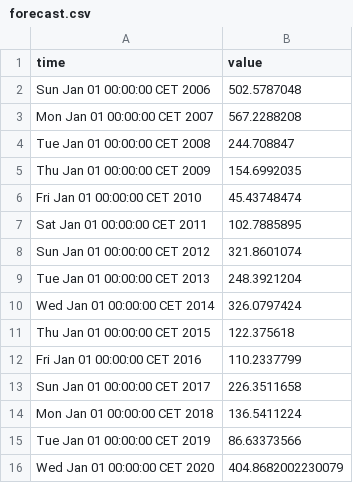
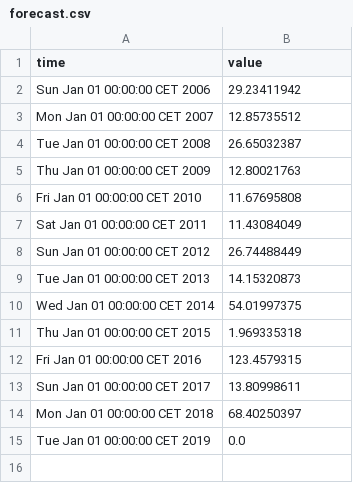
Before and after one commit to cybprojects65/TimeSeriesAnalysis, a CSV file: forecast.csv, drawn as a sheet.

```diff
--- a/forecast.csv
+++ b/forecast.csv
@@ -1,16 +1,15 @@
 time,value
-Sun Jan 01 00:00:00 CET 2006,502.5787048
-Mon Jan 01 00:00:00 CET 2007,567.2288208
-Tue Jan 01 00:00:00 CET 2008,244.708847
-Thu Jan 01 00:00:00 CET 2009,154.6992035
-Fri Jan 01 00:00:00 CET 2010,45.43748474
-Sat Jan 01 00:00:00 CET 2011,102.7885895
-Sun Jan 01 00:00:00 CET 2012,321.8601074
-Tue Jan 01 00:00:00 CET 2013,248.3921204
-Wed Jan 01 00:00:00 CET 2014,326.0797424
-Thu Jan 01 00:00:00 CET 2015,122.375618
-Fri Jan 01 00:00:00 CET 2016,110.2337799
-Sun Jan 01 00:00:00 CET 2017,226.3511658
-Mon Jan 01 00:00:00 CET 2018,136.5411224
-Tue Jan 01 00:00:00 CET 2019,86.63373566
-Wed Jan 01 00:00:00 CET 2020,404.8682002230079
+Sun Jan 01 00:00:00 CET 2006,29.23411942
+Mon Jan 01 00:00:00 CET 2007,12.85735512
+Tue Jan 01 00:00:00 CET 2008,26.65032387
+Thu Jan 01 00:00:00 CET 2009,12.80021763
+Fri Jan 01 00:00:00 CET 2010,11.67695808
+Sat Jan 01 00:00:00 CET 2011,11.43084049
+Sun Jan 01 00:00:00 CET 2012,26.74488449
+Tue Jan 01 00:00:00 CET 2013,14.15320873
+Wed Jan 01 00:00:00 CET 2014,54.01997375
+Thu Jan 01 00:00:00 CET 2015,1.969335318
+Fri Jan 01 00:00:00 CET 2016,123.4579315
+Sun Jan 01 00:00:00 CET 2017,13.80998611
+Mon Jan 01 00:00:00 CET 2018,68.40250397
+Tue Jan 01 00:00:00 CET 2019,0.0
```
Also changed, not shown: signal_u.csv, 6 other files.
